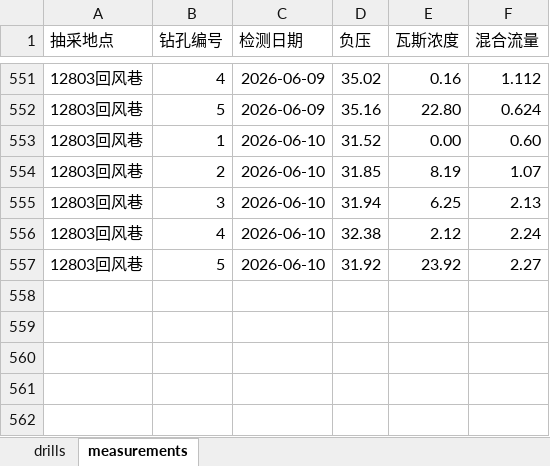
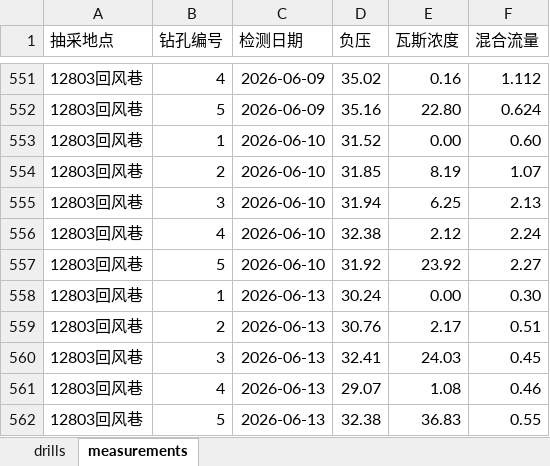
Before and after one commit to w23th/coal-mine-dashboard, an Excel workbook: data.xlsx, sheet measurements, drawn as a sheet; only a part is shown, gaps mark what is left out; values as stored, in another font and other column widths than the file's, no borders; the diff names each change by its address in the sheet, - before the commit and + after, or states it on an @@ line.

Commit message:
Add files via upload

```diff
--- a/data.xlsx (sheet measurements)
+++ b/data.xlsx (sheet measurements)
+row 558: 12803回风巷 | 1 | 2026-06-13 | 30.24 | 0.00 | 0.30
+row 559: 12803回风巷 | 2 | 2026-06-13 | 30.76 | 2.17 | 0.51
+row 560: 12803回风巷 | 3 | 2026-06-13 | 32.41 | 24.03 | 0.45
+row 561: 12803回风巷 | 4 | 2026-06-13 | 29.07 | 1.08 | 0.46
+row 562: 12803回风巷 | 5 | 2026-06-13 | 32.38 | 36.83 | 0.55
```
